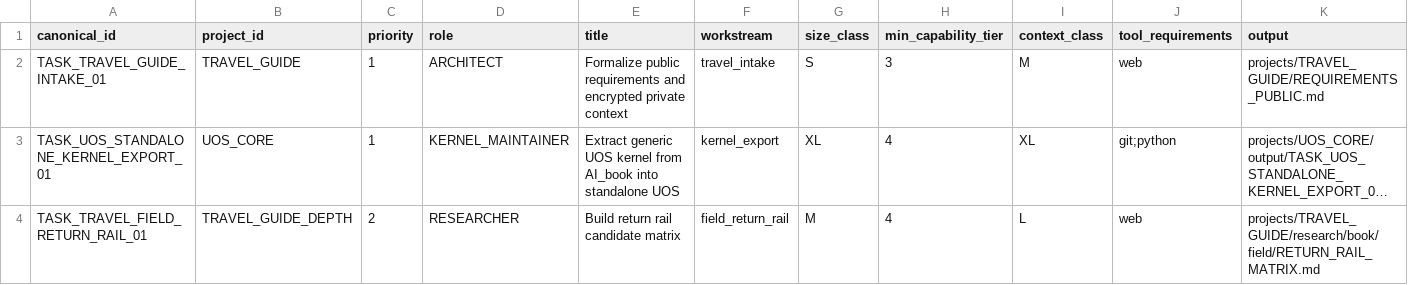
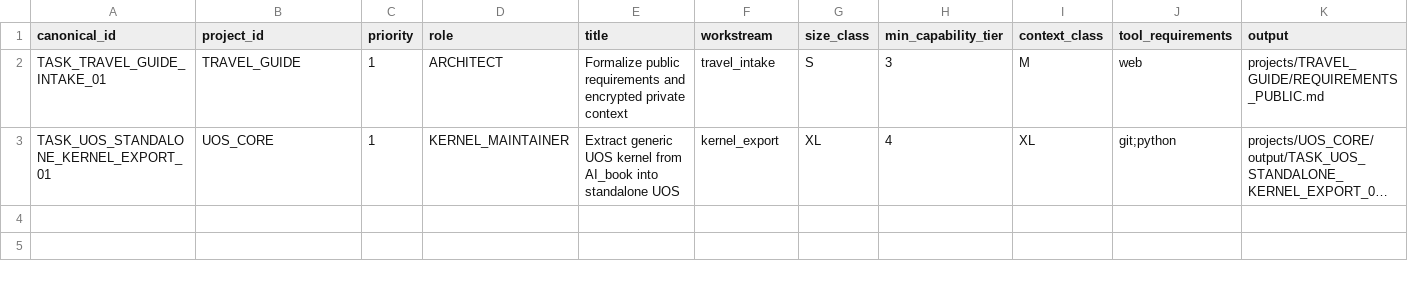
Before and after one commit to ZXYHtech/UOS, a CSV file: coordination/runtime/WORK_MARKET.csv, drawn as a sheet; long unchanged cells end in …; the diff names each change by its address in the sheet, - before the commit and + after, or states it on an @@ line.

Commit message:
uos claim TASK_TRAVEL_FIELD_RETURN_RAIL_01 [canonical]

```diff
--- a/coordination/runtime/WORK_MARKET.csv
+++ b/coordination/runtime/WORK_MARKET.csv
-row 4: TASK_TRAVEL_FIELD_RETURN_RAIL_01 | TRAVEL_GUIDE_DEPTH | 2 | RESEARCHER | Build return rail candidate matrix | field_return_rail | M | 4 | L | web | projects/TRAVEL_GUIDE/research/book/field/RETURN_RAIL_MATRIX.md
```
Also changed, not shown: coordination/runtime/TASK_STATUS.csv, 4 other files.
